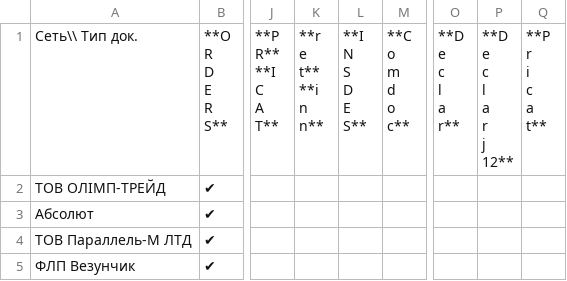
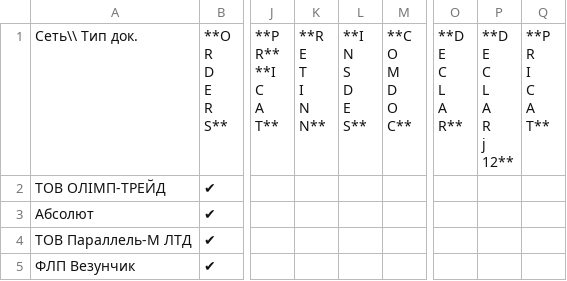
Before and after one commit to EDI-N/Docs, a CSV file: docs/source/general/tables/partners_05.csv, drawn as a sheet; only a part is shown, gaps mark what is left out; ↵ is a line break in a cell; the diff names each change by its address in the sheet, - before the commit and + after, or states it on an @@ line.

Commit message:
Update partners_05.csv

```diff
--- a/docs/source/general/tables/partners_05.csv
+++ b/docs/source/general/tables/partners_05.csv
-K1: **r ↵ e ↵ t** ↵ **i ↵ n ↵ n**
+K1: **R ↵ E ↵ T ↵ I ↵ N ↵ N**
-M1: **C ↵ o ↵ m ↵ d ↵ o ↵ c**
+M1: **C ↵ O ↵ M ↵ D ↵ O ↵ C**
-O1: **D ↵ e ↵ c ↵ l ↵ a ↵ r**
+O1: **D ↵ E ↵ C ↵ L ↵ A ↵ R**
-P1: **D ↵ e ↵ c ↵ l ↵ a ↵ r ↵ j ↵ 12**
+P1: **D ↵ E ↵ C ↵ L ↵ A ↵ R ↵ j ↵ 12**
-Q1: **P ↵ r ↵ i ↵ c ↵ a ↵ t**
+Q1: **P ↵ R ↵ I ↵ C ↵ A ↵ T**
```
